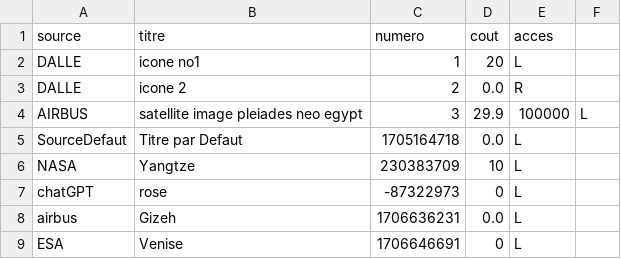
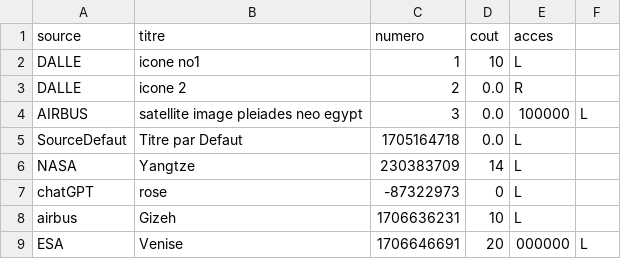
Before and after one commit to NazimKerkech/Loti, a CSV file: dta/descripteurs.csv, drawn as a sheet.

```diff
--- a/dta/descripteurs.csv
+++ b/dta/descripteurs.csv
@@ -1,9 +1,9 @@
 source,titre,numero,cout,acces,
-DALLE,icone no1,1,20,L,
+DALLE,icone no1,1,10,L,
 DALLE,icone 2,2,0.0,R,
-AIRBUS,satellite image pleiades neo egypt,3,29.9,100000,L,
+AIRBUS,satellite image pleiades neo egypt,3,0.0,100000,L,
 SourceDefaut,Titre par Defaut,1705164718,0.0,L,
-NASA,Yangtze,230383709,10,L,
+NASA,Yangtze,230383709,14,L,
 chatGPT,rose,-87322973,0,L,
-airbus,Gizeh,1706636231,0.0,L,
-ESA,Venise,1706646691,0,L,
+airbus,Gizeh,1706636231,10,L,
+ESA,Venise,1706646691,20,000000,L,
```
Also changed, not shown: 20 other files.
